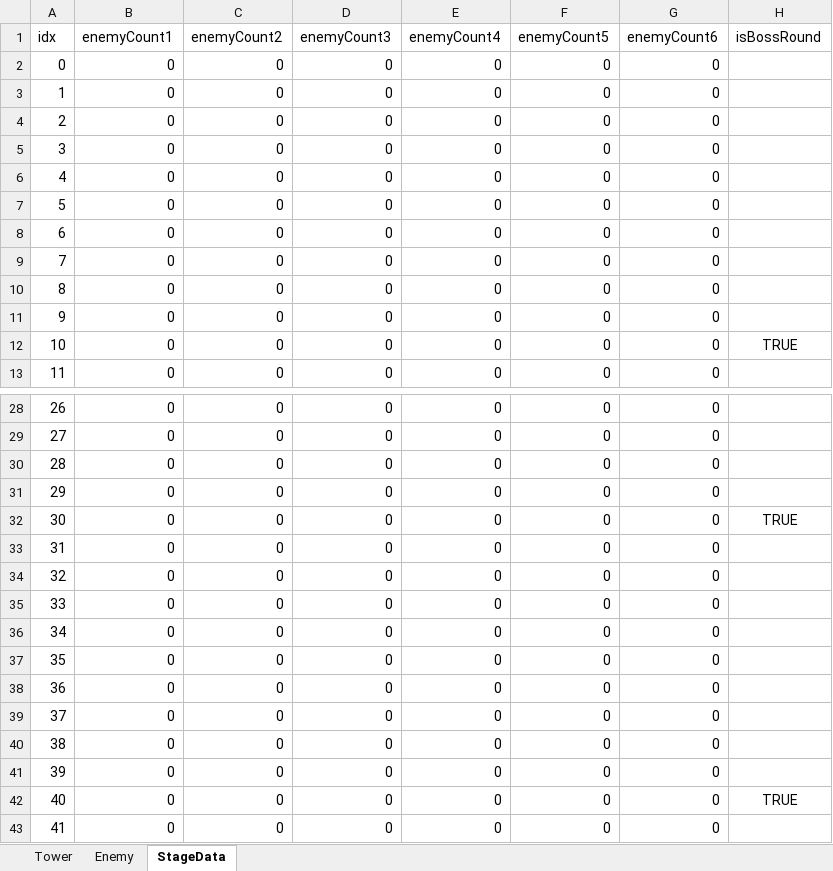
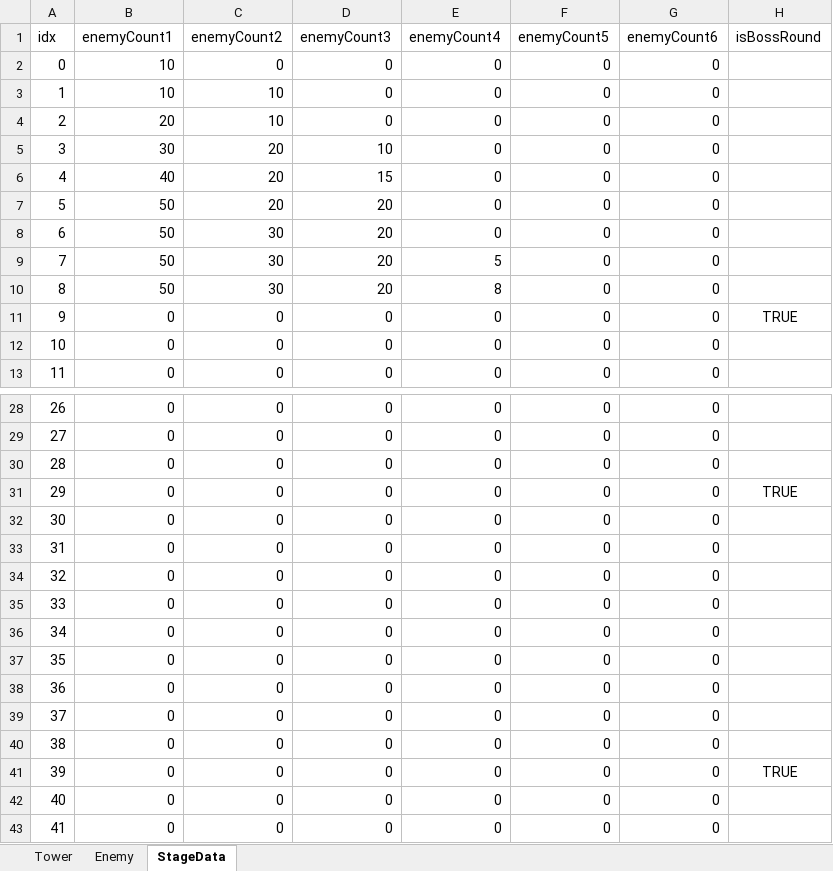
Before and after one commit to rtq9731/CubeDefense, an Excel workbook: TrickyTowerDefense/Assets/Data/Datas.xlsx, sheet StageData, drawn as a sheet; only a part is shown, gaps mark what is left out; values as stored, in another font and other column widths than the file's, no borders; the diff names each change by its address in the sheet, - before the commit and + after, or states it on an @@ line.

```diff
--- a/TrickyTowerDefense/Assets/Data/Datas.xlsx (sheet StageData)
+++ b/TrickyTowerDefense/Assets/Data/Datas.xlsx (sheet StageData)
-B2:B3 (enemyCount1): 0
+B2:B3 (enemyCount1): 10
-C3:C4 (enemyCount2): 0
+C3:C4 (enemyCount2): 10
-B4 (enemyCount1): 0
+B4 (enemyCount1): 20
-B5 (enemyCount1): 0
+B5 (enemyCount1): 30
-C5:C7 (enemyCount2): 0
+C5:C7 (enemyCount2): 20
-D5 (enemyCount3): 0
+D5 (enemyCount3): 10
-B6 (enemyCount1): 0
+B6 (enemyCount1): 40
-D6 (enemyCount3): 0
+D6 (enemyCount3): 15
-B7:B10 (enemyCount1): 0
+B7:B10 (enemyCount1): 50
-D7:D10 (enemyCount3): 0
+D7:D10 (enemyCount3): 20
-C8:C10 (enemyCount2): 0
+C8:C10 (enemyCount2): 30
-E9 (enemyCount4): 0
+E9 (enemyCount4): 5
-E10 (enemyCount4): 0
+E10 (enemyCount4): 8
-H11 (isBossRound): (empty)
+H11 (isBossRound): TRUE
-H12 (isBossRound): TRUE
+H12 (isBossRound): (empty)
-H31 (isBossRound): (empty)
+H31 (isBossRound): TRUE
-H32 (isBossRound): TRUE
+H32 (isBossRound): (empty)
-H41 (isBossRound): (empty)
+H41 (isBossRound): TRUE
-H42 (isBossRound): TRUE
+H42 (isBossRound): (empty)
```
Also changed, not shown: sheet Enemy, sheet Tower, 7 other files.
